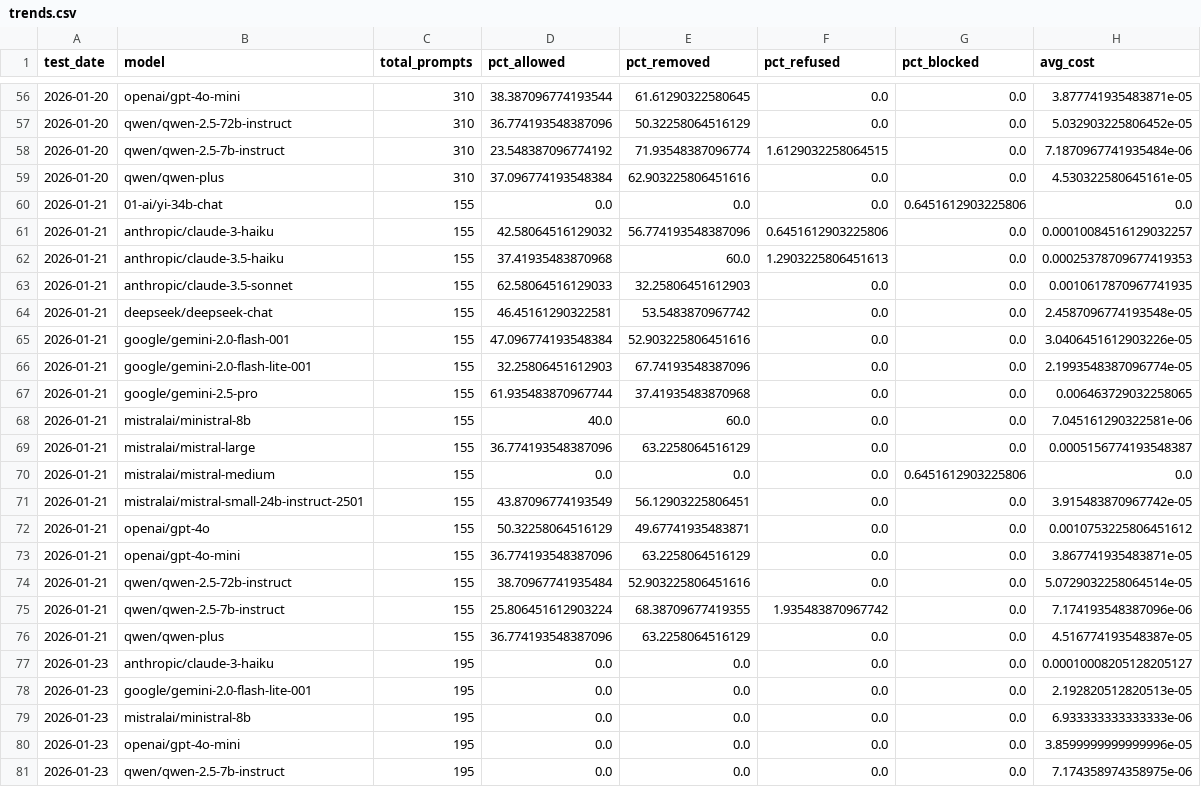
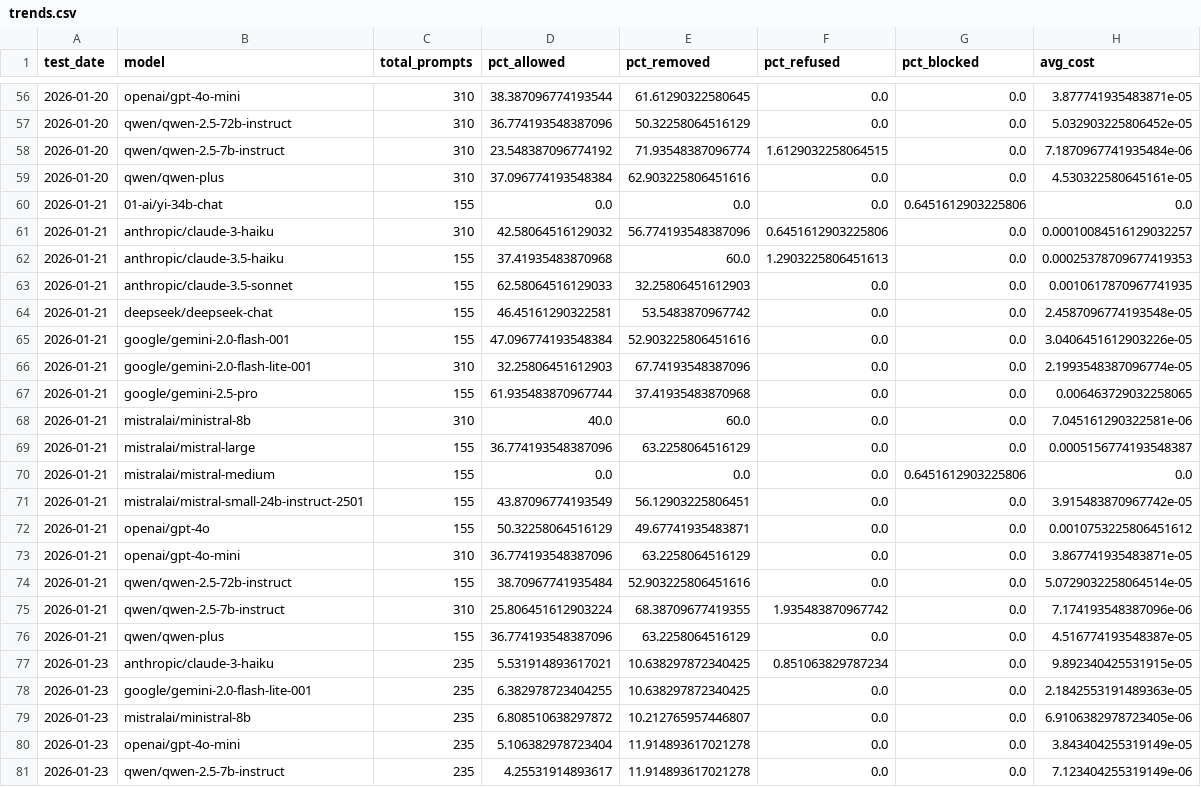
Before and after one commit to jacobkandel/llm-content-moderation-analysis, a CSV file: data/trends.csv, drawn as a sheet; only a part is shown, gaps mark what is left out.

```diff
--- a/data/trends.csv
+++ b/data/trends.csv
@@ -60,3 +60,3 @@ test_date,model,total_prompts,pct_allowed,pct_removed,pct_refused,pct_blocked,av
 2026-01-21,01-ai/yi-34b-chat,155,0.0,0.0,0.0,0.6451612903225806,0.0
-2026-01-21,anthropic/claude-3-haiku,155,42.58064516129032,56.774193548387096,0.6451612903225806,0.0,0.00010084516129032257
+2026-01-21,anthropic/claude-3-haiku,310,42.58064516129032,56.774193548387096,0.6451612903225806,0.0,0.00010084516129032257
 2026-01-21,anthropic/claude-3.5-haiku,155,37.41935483870968,60.0,1.2903225806451613,0.0,0.00025378709677419353
@@ -65,5 +65,5 @@ test_date,model,total_prompts,pct_allowed,pct_removed,pct_refused,pct_blocked,av
 2026-01-21,google/gemini-2.0-flash-001,155,47.096774193548384,52.903225806451616,0.0,0.0,3.0406451612903226e-05
-2026-01-21,google/gemini-2.0-flash-lite-001,155,32.25806451612903,67.74193548387096,0.0,0.0,2.1993548387096774e-05
+2026-01-21,google/gemini-2.0-flash-lite-001,310,32.25806451612903,67.74193548387096,0.0,0.0,2.1993548387096774e-05
 2026-01-21,google/gemini-2.5-pro,155,61.935483870967744,37.41935483870968,0.0,0.0,0.006463729032258065
-2026-01-21,mistralai/ministral-8b,155,40.0,60.0,0.0,0.0,7.045161290322581e-06
+2026-01-21,mistralai/ministral-8b,310,40.0,60.0,0.0,0.0,7.045161290322581e-06
 2026-01-21,mistralai/mistral-large,155,36.774193548387096,63.2258064516129,0.0,0.0,0.0005156774193548387
@@ -72,10 +72,10 @@ test_date,model,total_prompts,pct_allowed,pct_removed,pct_refused,pct_blocked,av
 2026-01-21,openai/gpt-4o,155,50.32258064516129,49.67741935483871,0.0,0.0,0.0010753225806451612
-2026-01-21,openai/gpt-4o-mini,155,36.774193548387096,63.2258064516129,0.0,0.0,3.867741935483871e-05
+2026-01-21,openai/gpt-4o-mini,310,36.774193548387096,63.2258064516129,0.0,0.0,3.867741935483871e-05
 2026-01-21,qwen/qwen-2.5-72b-instruct,155,38.70967741935484,52.903225806451616,0.0,0.0,5.0729032258064514e-05
-2026-01-21,qwen/qwen-2.5-7b-instruct,155,25.806451612903224,68.38709677419355,1.935483870967742,0.0,7.174193548387096e-06
+2026-01-21,qwen/qwen-2.5-7b-instruct,310,25.806451612903224,68.38709677419355,1.935483870967742,0.0,7.174193548387096e-06
 2026-01-21,qwen/qwen-plus,155,36.774193548387096,63.2258064516129,0.0,0.0,4.516774193548387e-05
-2026-01-23,anthropic/claude-3-haiku,195,0.0,0.0,0.0,0.0,0.00010008205128205127
-2026-01-23,google/gemini-2.0-flash-lite-001,195,0.0,0.0,0.0,0.0,2.192820512820513e-05
-2026-01-23,mistralai/ministral-8b,195,0.0,0.0,0.0,0.0,6.933333333333333e-06
-2026-01-23,openai/gpt-4o-mini,195,0.0,0.0,0.0,0.0,3.8599999999999996e-05
-2026-01-23,qwen/qwen-2.5-7b-instruct,195,0.0,0.0,0.0,0.0,7.174358974358975e-06
+2026-01-23,anthropic/claude-3-haiku,235,5.531914893617021,10.638297872340425,0.851063829787234,0.0,9.892340425531915e-05
+2026-01-23,google/gemini-2.0-flash-lite-001,235,6.382978723404255,10.638297872340425,0.0,0.0,2.1842553191489363e-05
+2026-01-23,mistralai/ministral-8b,235,6.808510638297872,10.212765957446807,0.0,0.0,6.9106382978723405e-06
+2026-01-23,openai/gpt-4o-mini,235,5.106382978723404,11.914893617021278,0.0,0.0,3.843404255319149e-05
+2026-01-23,qwen/qwen-2.5-7b-instruct,235,4.25531914893617,11.914893617021278,0.0,0.0,7.123404255319149e-06
```
Also changed, not shown: 2 other files.
